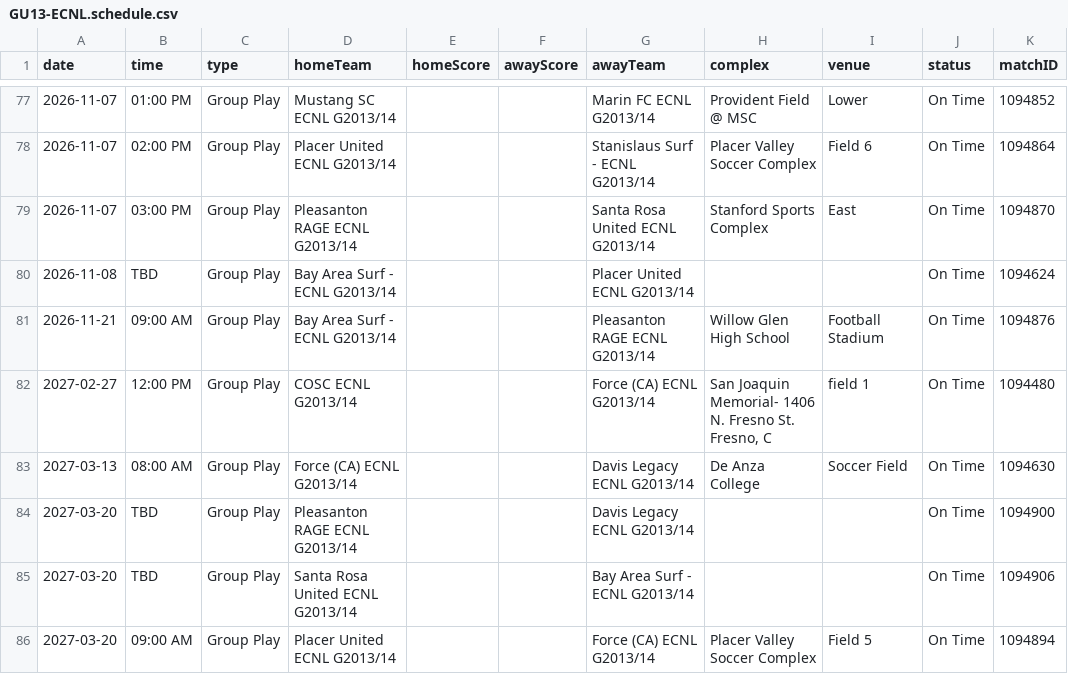
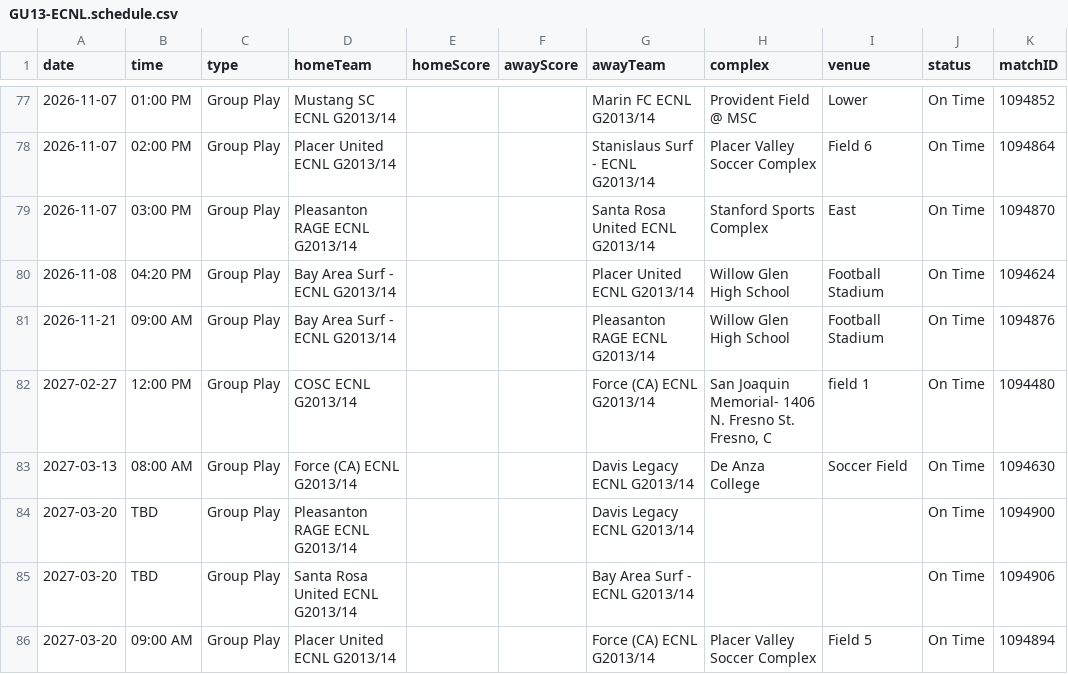
Before and after one commit to NextOneTwoLabs/ecnl-dashboard, a CSV file: export/2026-27/NorCal/GU13-ECNL.schedule.csv, drawn as a sheet; only a part is shown, gaps mark what is left out.

```diff
--- a/export/2026-27/NorCal/GU13-ECNL.schedule.csv
+++ b/export/2026-27/NorCal/GU13-ECNL.schedule.csv
@@ -79,3 +79,3 @@ date,time,type,homeTeam,homeScore,awayScore,awayTeam,complex,venue,status,matchI
 2026-11-07,03:00 PM,Group Play,Pleasanton RAGE ECNL G2013/14,,,Santa Rosa United ECNL G2013/14,Stanford Sports Complex,East,On Time,1094870
-2026-11-08,TBD,Group Play,Bay Area Surf - ECNL G2013/14,,,Placer United ECNL G2013/14,,,On Time,1094624
+2026-11-08,04:20 PM,Group Play,Bay Area Surf - ECNL G2013/14,,,Placer United ECNL G2013/14,Willow Glen High School,Football Stadium,On Time,1094624
 2026-11-21,09:00 AM,Group Play,Bay Area Surf - ECNL G2013/14,,,Pleasanton RAGE ECNL G2013/14,Willow Glen High School,Football Stadium,On Time,1094876
```
Also changed, not shown: export/2026-27/NorCal/GU14-ECNL.schedule.csv, export/2026-27/NorCal/GU15-ECNL.schedule.csv, 44 other files.
